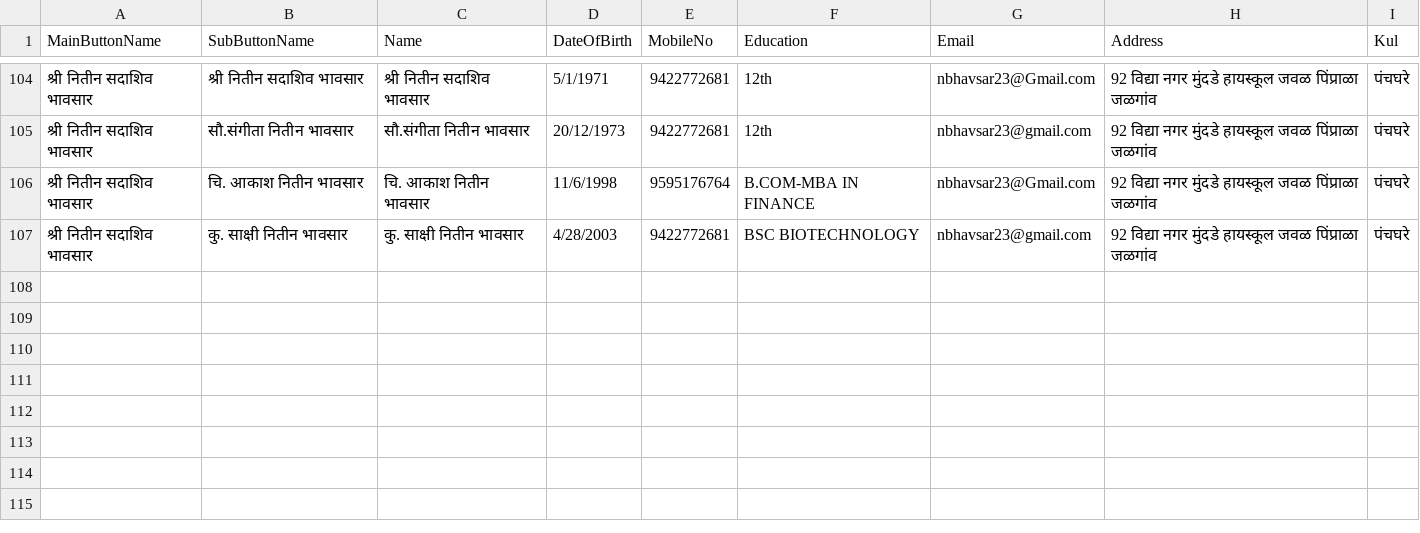
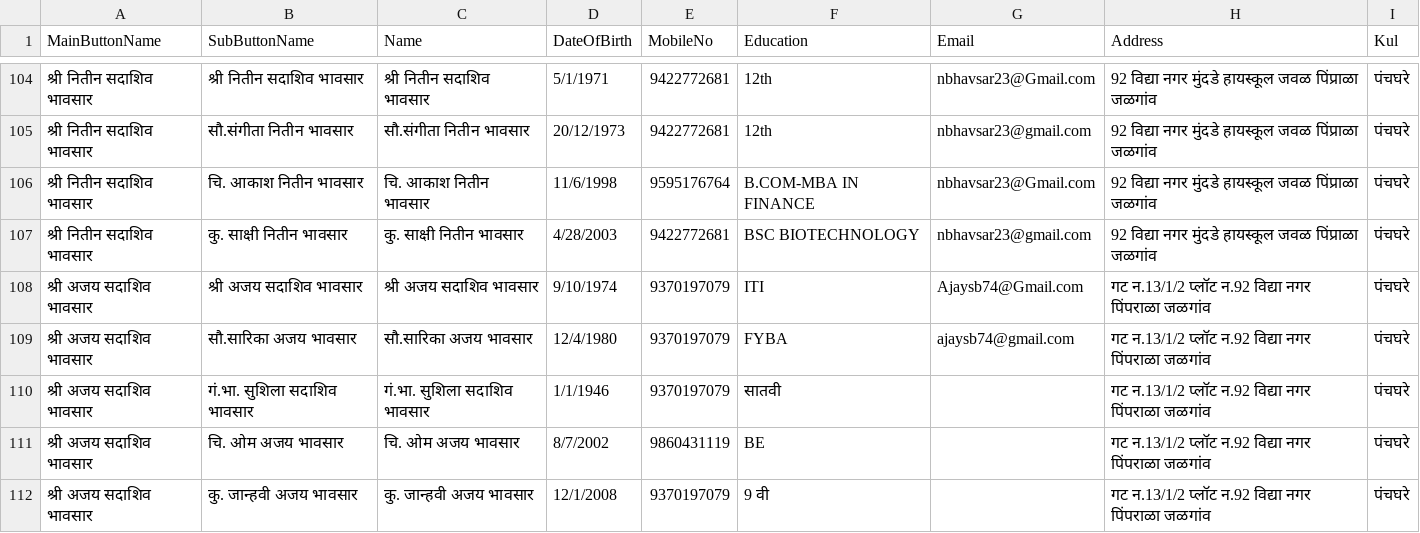
Before and after one commit to KailasBhavsar/BhavsarSamajJalgaon, a CSV file: generated_data.csv, drawn as a sheet; only a part is shown, gaps mark what is left out.

Commit message:
Update generated_data.csv

```diff
--- a/generated_data.csv
+++ b/generated_data.csv
@@ -107 +107,6 @@ MainButtonName,SubButtonName,Name,DateOfBirth,MobileNo,Education,Email,Address,K
 श्री नितीन सदाशिव भावसार,कु. साक्षी नितीन भावसार,कु. साक्षी नितीन भावसार,4/28/2003,9422772681,BSC BIOTECHNOLOGY,nbhavsar23@gmail.com,92 विद्या नगर मुंदडे हायस्कूल जवळ पिंप्राळा जळगांव,पंचघरे
+श्री अजय सदाशिव भावसार,श्री अजय सदाशिव भावसार,श्री अजय सदाशिव भावसार,9/10/1974,9370197079,ITI,Ajaysb74@Gmail.com,गट न.13/1/2 प्लॉट न.92 विद्या नगर पिंपराळा जळगांव,पंचघरे
+श्री अजय सदाशिव भावसार,सौ.सारिका अजय भावसार,सौ.सारिका अजय भावसार,12/4/1980,9370197079,FYBA,ajaysb74@gmail.com,गट न.13/1/2 प्लॉट न.92 विद्या नगर पिंपराळा जळगांव,पंचघरे
+श्री अजय सदाशिव भावसार,गं.भा. सुशिला सदाशिव भावसार,गं.भा. सुशिला सदाशिव भावसार,1/1/1946,9370197079,सातवी,,गट न.13/1/2 प्लॉट न.92 विद्या नगर पिंपराळा जळगांव,पंचघरे
+श्री अजय सदाशिव भावसार,चि. ओम अजय भावसार,चि. ओम अजय भावसार,8/7/2002,9860431119,BE,,गट न.13/1/2 प्लॉट न.92 विद्या नगर पिंपराळा जळगांव,पंचघरे
+श्री अजय सदाशिव भावसार,कु. जान्हवी अजय भावसार,कु. जान्हवी अजय भावसार,12/1/2008,9370197079,9 वी,,गट न.13/1/2 प्लॉट न.92 विद्या नगर पिंपराळा जळगांव,पंचघरे
```
